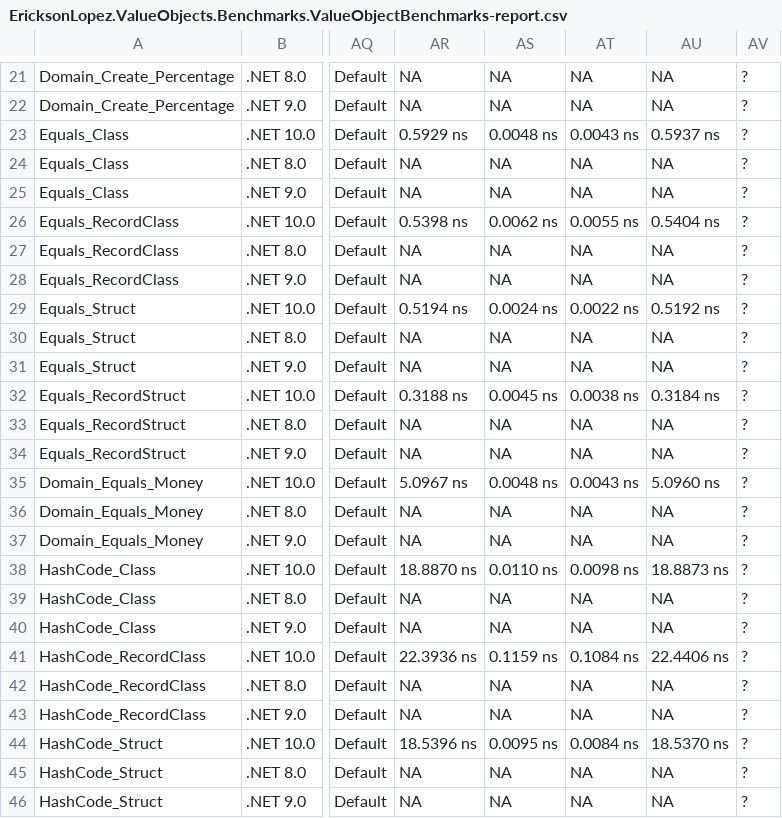
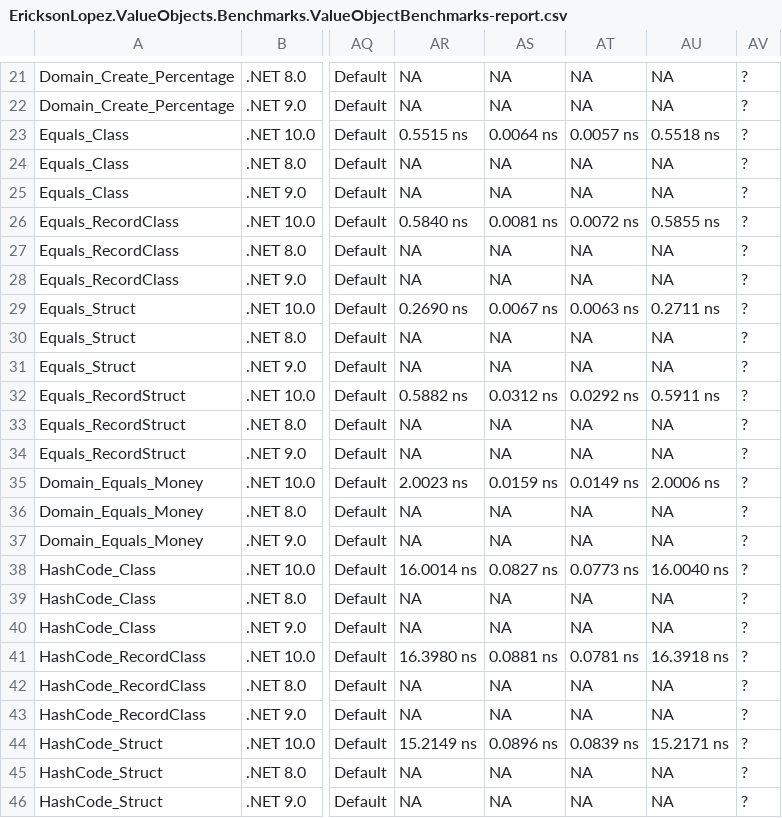
Before and after one commit to ericksonlopezf/dotnet-value-objects, a CSV file: benchmarks/results/results/EricksonLopez.ValueObjects.Benchmarks.ValueObjectBenchmarks-report.csv, drawn as a sheet; only a part is shown, gaps mark what is left out; the diff covers the shown part only; the diff names each change by its address in the sheet, - before the commit and + after, or states it on an @@ line.

```diff
--- a/benchmarks/results/results/EricksonLopez.ValueObjects.Benchmarks.ValueObjectBenchmarks-report.csv
+++ b/benchmarks/results/results/EricksonLopez.ValueObjects.Benchmarks.ValueObjectBenchmarks-report.csv
-AR23: 0.5929 ns
+AR23: 0.5515 ns
-AS23: 0.0048 ns
+AS23: 0.0064 ns
-AT23: 0.0043 ns
+AT23: 0.0057 ns
-AU23: 0.5937 ns
+AU23: 0.5518 ns
-AR26: 0.5398 ns
+AR26: 0.5840 ns
-AS26: 0.0062 ns
+AS26: 0.0081 ns
-AT26: 0.0055 ns
+AT26: 0.0072 ns
-AU26: 0.5404 ns
+AU26: 0.5855 ns
-AR29: 0.5194 ns
+AR29: 0.2690 ns
-AS29: 0.0024 ns
+AS29: 0.0067 ns
-AT29: 0.0022 ns
+AT29: 0.0063 ns
-AU29: 0.5192 ns
+AU29: 0.2711 ns
-AR32: 0.3188 ns
+AR32: 0.5882 ns
-AS32: 0.0045 ns
+AS32: 0.0312 ns
-AT32: 0.0038 ns
+AT32: 0.0292 ns
-AU32: 0.3184 ns
+AU32: 0.5911 ns
-AR35: 5.0967 ns
+AR35: 2.0023 ns
-AS35: 0.0048 ns
+AS35: 0.0159 ns
-AT35: 0.0043 ns
+AT35: 0.0149 ns
-AU35: 5.0960 ns
+AU35: 2.0006 ns
-AR38: 18.8870 ns
+AR38: 16.0014 ns
-AS38: 0.0110 ns
+AS38: 0.0827 ns
-AT38: 0.0098 ns
+AT38: 0.0773 ns
-AU38: 18.8873 ns
+AU38: 16.0040 ns
-AR41: 22.3936 ns
+AR41: 16.3980 ns
-AS41: 0.1159 ns
+AS41: 0.0881 ns
-AT41: 0.1084 ns
+AT41: 0.0781 ns
-AU41: 22.4406 ns
+AU41: 16.3918 ns
-AR44: 18.5396 ns
+AR44: 15.2149 ns
-AS44: 0.0095 ns
+AS44: 0.0896 ns
-AT44: 0.0084 ns
+AT44: 0.0839 ns
-AU44: 18.5370 ns
+AU44: 15.2171 ns
```
Also changed, not shown: 59 edited cells elsewhere in this file, benchmarks/results/results/EricksonLopez.ValueObjects.Benchmarks.ParsingBenchmarks-report.csv, 17 other files.
